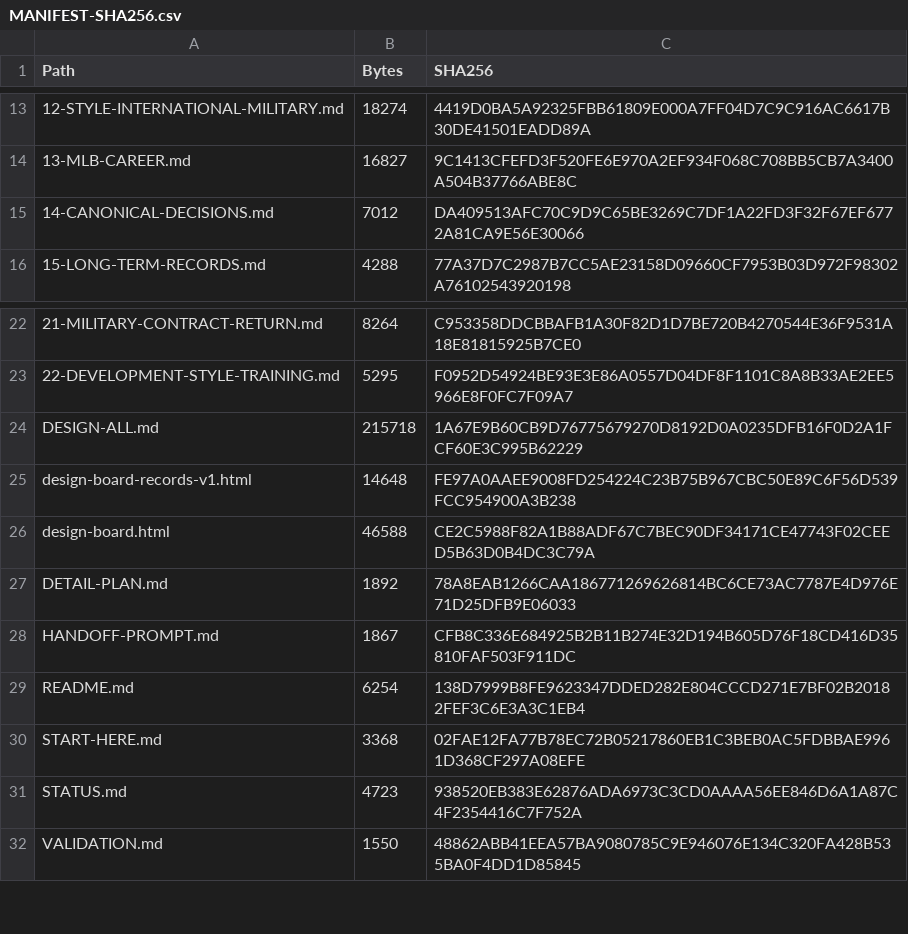
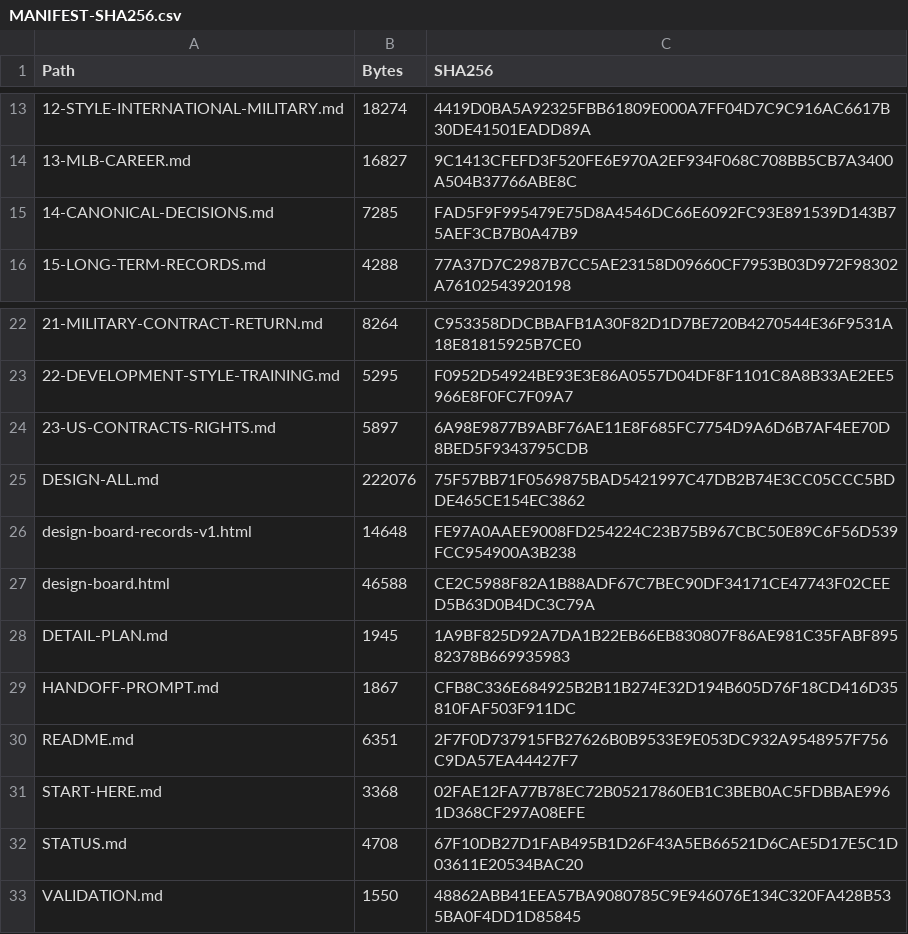
Before and after one commit to bossxor/baseball_Career, a CSV file: docs/design/MANIFEST-SHA256.csv, drawn as a sheet; only a part is shown, gaps mark what is left out; addresses are those after the commit; the diff names each change by its address in the sheet, - before the commit and + after, or states it on an @@ line.

Commit message:
docs(mlb): define contracts and return rights

```diff
--- a/docs/design/MANIFEST-SHA256.csv
+++ b/docs/design/MANIFEST-SHA256.csv
-B15 (Bytes): 7012
+B15 (Bytes): 7285
-C15 (SHA256): DA409513AFC70C9D9C65BE3269C7DF1A22FD3F32F67EF6772A81CA9E56E30066
+C15 (SHA256): FAD5F9F995479E75D8A4546DC66E6092FC93E891539D143B75AEF3CB7B0A47B9
+row 24: 23-US-CONTRACTS-RIGHTS.md | 5897 | 6A98E9877B9ABF76AE11E8F685FC7754D9A6D6B7AF4EE70D8BED5F9343795CDB
-B25 (Bytes): 215718
+B25 (Bytes): 222076
-C25 (SHA256): 1A67E9B60CB9D76775679270D8192D0A0235DFB16F0D2A1FCF60E3C995B62229
+C25 (SHA256): 75F57BB71F0569875BAD5421997C47DB2B74E3CC05CCC5BDDE465CE154EC3862
-B28 (Bytes): 1892
+B28 (Bytes): 1945
-C28 (SHA256): 78A8EAB1266CAA186771269626814BC6CE73AC7787E4D976E71D25DFB9E06033
+C28 (SHA256): 1A9BF825D92A7DA1B22EB66EB830807F86AE981C35FABF89582378B669935983
-B30 (Bytes): 6254
+B30 (Bytes): 6351
-C30 (SHA256): 138D7999B8FE9623347DDED282E804CCCD271E7BF02B20182FEF3C6E3A3C1EB4
+C30 (SHA256): 2F7F0D737915FB27626B0B9533E9E053DC932A9548957F756C9DA57EA44427F7
-B32 (Bytes): 4723
+B32 (Bytes): 4708
-C32 (SHA256): 938520EB383E62876ADA6973C3CD0AAAA56EE846D6A1A87C4F2354416C7F752A
+C32 (SHA256): 67F10DB27D1FAB495B1D26F43A5EB66521D6CAE5D17E5C1D03611E20534BAC20
```
Also changed, not shown: 6 other files.
